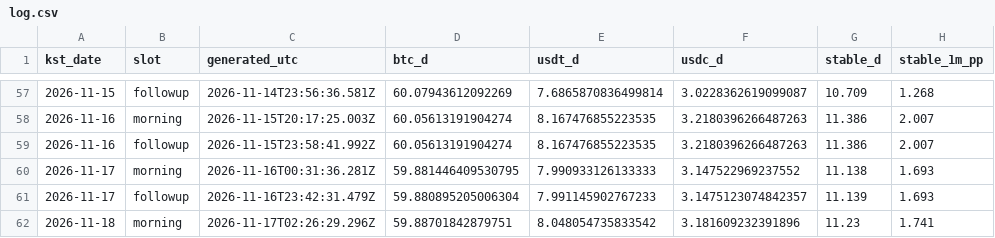
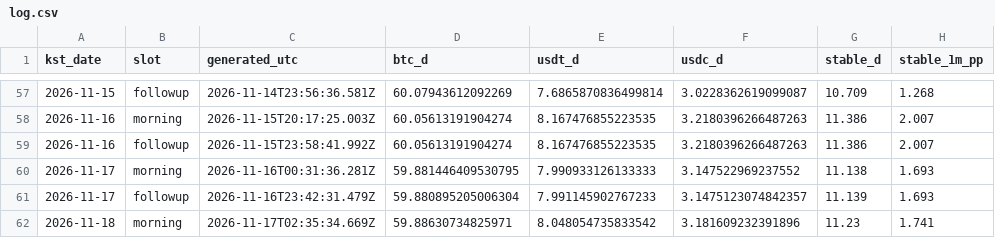
Before and after one commit to tlzkrh1029/daily-crypto-briefing, a CSV file: data/log.csv, drawn as a sheet; only a part is shown, gaps mark what is left out; the diff names each change by its address in the sheet, - before the commit and + after, or states it on an @@ line.

```diff
--- a/data/log.csv
+++ b/data/log.csv
-C62 (generated_utc): 2026-11-17T02:26:29.296Z
+C62 (generated_utc): 2026-11-17T02:35:34.669Z
-D62 (btc_d): 59.88701842879751
+D62 (btc_d): 59.88630734825971
```
Also changed, not shown: 4 other files.
